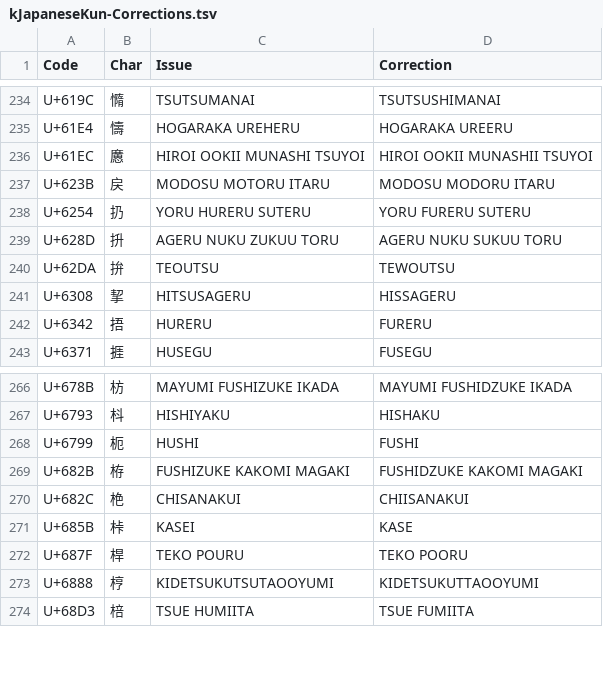
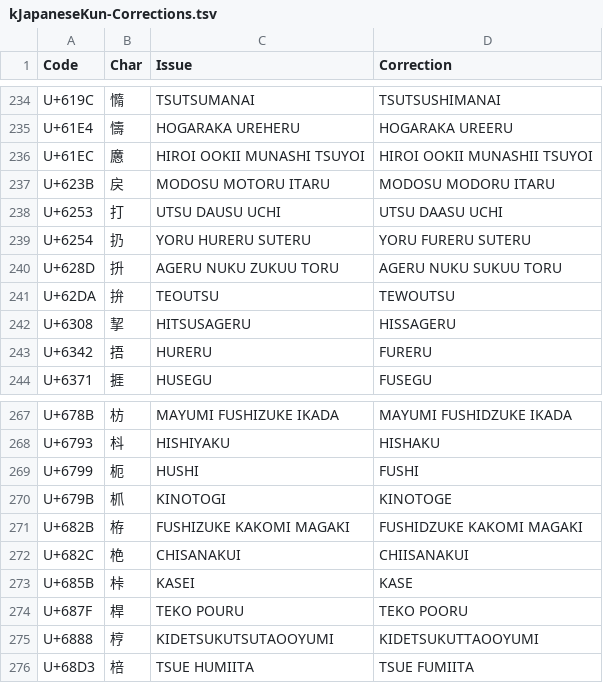
Before and after one commit to tonton-pixel/Unihan-kJapaneseKun-kJapaneseOn-Error-Report, a TSV file: kJapaneseKun-Corrections.tsv, drawn as a sheet; only a part is shown, gaps mark what is left out.

```diff
--- a/kJapaneseKun-Corrections.tsv
+++ b/kJapaneseKun-Corrections.tsv
@@ -237,2 +237,3 @@ U+61EC	懬	HIROI OOKII MUNASHI TSUYOI	HIROI OOKII MUNASHII TSUYOI
 U+623B	戻	MODOSU MOTORU ITARU	MODOSU MODORU ITARU
+U+6253	打	UTSU DAUSU UCHI	UTSU DAASU UCHI
 U+6254	扔	YORU HURERU SUTERU	YORU FURERU SUTERU
@@ -268,2 +269,3 @@ U+6793	枓	HISHIYAKU	HISHAKU
 U+6799	枙	HUSHI	FUSHI
+U+679B	枛	KINOTOGI	KINOTOGE
 U+682B	栫	FUSHIZUKE KAKOMI MAGAKI	FUSHIDZUKE KAKOMI MAGAKI
```
Also changed, not shown: 3 other files.
